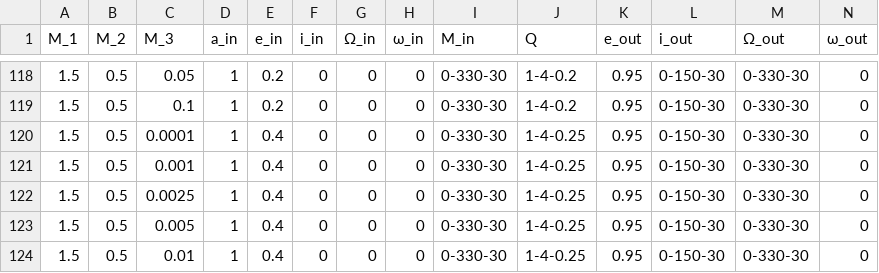
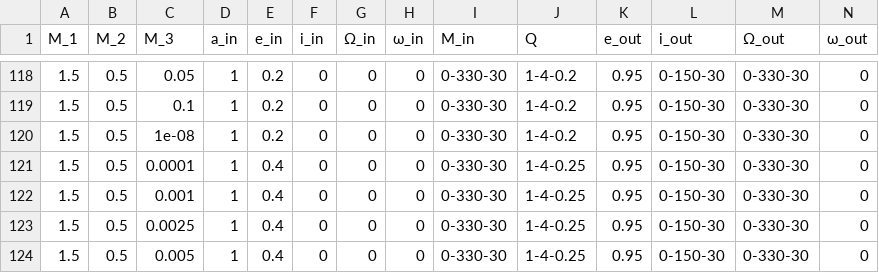
Before and after one commit to apximhd/3body-simulator, a CSV file: results/results.csv, drawn as a sheet; only a part is shown, gaps mark what is left out; the shorter side is filled out with more unchanged rows; rows hold the shown columns only; the diff names each change by its address in the sheet, - before the commit and + after, or states it on an @@ line.

Commit message:
Update results.csv

```diff
--- a/results/results.csv
+++ b/results/results.csv
+row 120: 1.5 | 0.5 | 1e-08 | 1 | 0.2 | 0 | 0 | 0 | 0-330-30 | 1-4-0.2 | 0.95 | 0-150-30 | 0-330-30 | 0
```
